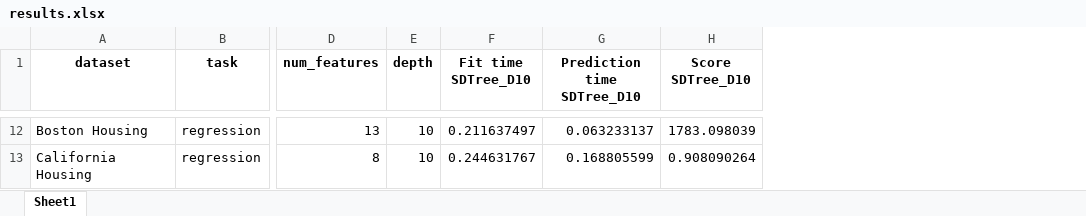
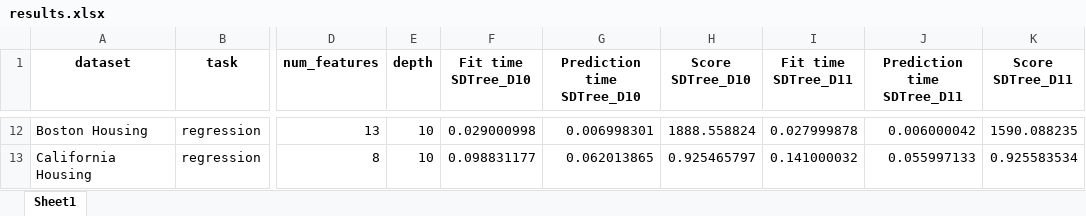
Before and after one commit to LluisCerda/OnDTsUsingSimilarity, an Excel workbook: output/results.xlsx, sheet Sheet1, drawn as a sheet; only a part is shown, gaps mark what is left out; values as stored, in another font and other column widths than the file's, no borders; the diff covers the shown part only; the diff names each change by its address in the sheet, - before the commit and + after, or states it on an @@ line.

```diff
--- a/output/results.xlsx (sheet Sheet1)
+++ b/output/results.xlsx (sheet Sheet1)
+column I (Fit time SDTree_D11), rows 12-13: 0.027999878 | 0.141000032
+column J (Prediction time SDTree_D11), rows 12-13: 0.006000042 | 0.055997133
+column K (Score SDTree_D11), rows 12-13: 1590.088235 | 0.925583534
-F12 (Fit time SDTree_D10): 0.211637497
+F12 (Fit time SDTree_D10): 0.029000998
-G12 (Prediction time SDTree_D10): 0.063233137
+G12 (Prediction time SDTree_D10): 0.006998301
-H12 (Score SDTree_D10): 1783.098039
+H12 (Score SDTree_D10): 1888.558824
-F13 (Fit time SDTree_D10): 0.244631767
+F13 (Fit time SDTree_D10): 0.098831177
-G13 (Prediction time SDTree_D10): 0.168805599
+G13 (Prediction time SDTree_D10): 0.062013865
-H13 (Score SDTree_D10): 0.908090264
+H13 (Score SDTree_D10): 0.925465797
```
Also changed, not shown: 29 edited cells elsewhere in this sheet, 3 other files.
